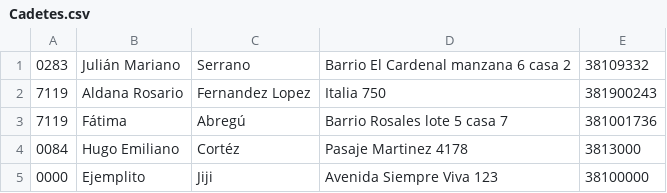
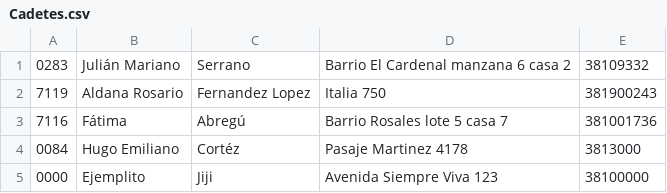
Before and after one commit to TallerDeLenguajes2/tl2-tp4-2025-marta16g, a CSV file: Archivos/Cadetes.csv, drawn as a sheet.

```diff
--- a/Archivos/Cadetes.csv
+++ b/Archivos/Cadetes.csv
@@ -2,3 +2,3 @@
 7119,Aldana Rosario,Fernandez Lopez,Italia 750,381900243
-7119,Fátima,Abregú,Barrio Rosales lote 5 casa 7,381001736
+7116,Fátima,Abregú,Barrio Rosales lote 5 casa 7,381001736
 0084,Hugo Emiliano,Cortéz,Pasaje Martinez 4178, 3813000
```
Also changed, not shown: 15 other files.
